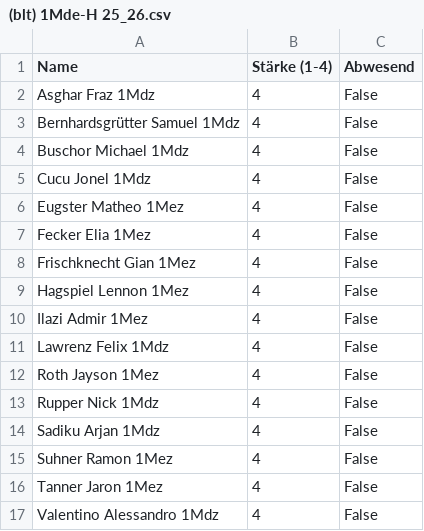
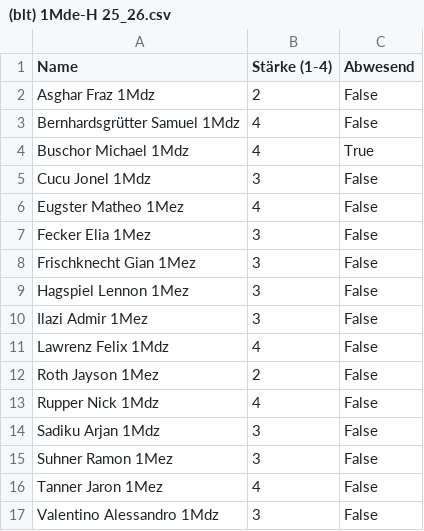
Before and after one commit to schorschi72/Teameinteilung, a CSV file: participants/(blt) 1Mde-H 25_26.csv, drawn as a sheet.

Commit message:
Save (blt) 1Mde-H 25_26.csv via Streamlit app

```diff
--- a/participants/(blt) 1Mde-H 25_26.csv
+++ b/participants/(blt) 1Mde-H 25_26.csv
@@ -1,17 +1,17 @@
 Name,Stärke (1-4),Abwesend
-Asghar Fraz 1Mdz,4,False
+Asghar Fraz 1Mdz,2,False
 Bernhardsgrütter Samuel 1Mdz,4,False
-Buschor Michael 1Mdz,4,False
-Cucu Jonel 1Mdz,4,False
+Buschor Michael 1Mdz,4,True
+Cucu Jonel 1Mdz,3,False
 Eugster Matheo 1Mez,4,False
-Fecker Elia 1Mez,4,False
-Frischknecht Gian 1Mez,4,False
-Hagspiel Lennon 1Mez,4,False
-Ilazi Admir 1Mez,4,False
+Fecker Elia 1Mez,3,False
+Frischknecht Gian 1Mez,3,False
+Hagspiel Lennon 1Mez,3,False
+Ilazi Admir 1Mez,3,False
 Lawrenz Felix 1Mdz,4,False
-Roth Jayson 1Mez,4,False
+Roth Jayson 1Mez,2,False
 Rupper Nick 1Mdz,4,False
-Sadiku Arjan 1Mdz,4,False
-Suhner Ramon 1Mez,4,False
+Sadiku Arjan 1Mdz,3,False
+Suhner Ramon 1Mez,3,False
 Tanner Jaron 1Mez,4,False
-Valentino Alessandro 1Mdz,4,False
+Valentino Alessandro 1Mdz,3,False
```
